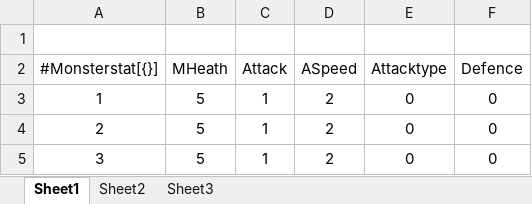
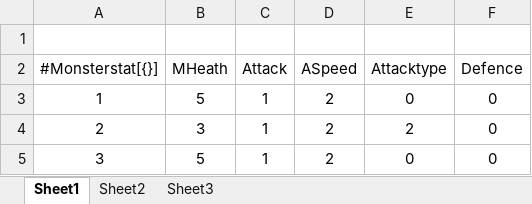
Before and after one commit to sso0632/NDG, an Excel workbook: Priset/MonsterStat.xlsx, sheet Sheet1, drawn as a sheet; values as stored, in another font and other column widths than the file's, no borders; the diff names each change by its address in the sheet, - before the commit and + after, or states it on an @@ line.

```diff
--- a/Priset/MonsterStat.xlsx (sheet Sheet1)
+++ b/Priset/MonsterStat.xlsx (sheet Sheet1)
-B4 (MHeath): 5
+B4 (MHeath): 3
-E4 (Attacktype): 0
+E4 (Attacktype): 2
```
Also changed, not shown: Priset/CharacterStat.xlsx, 46 other files.
